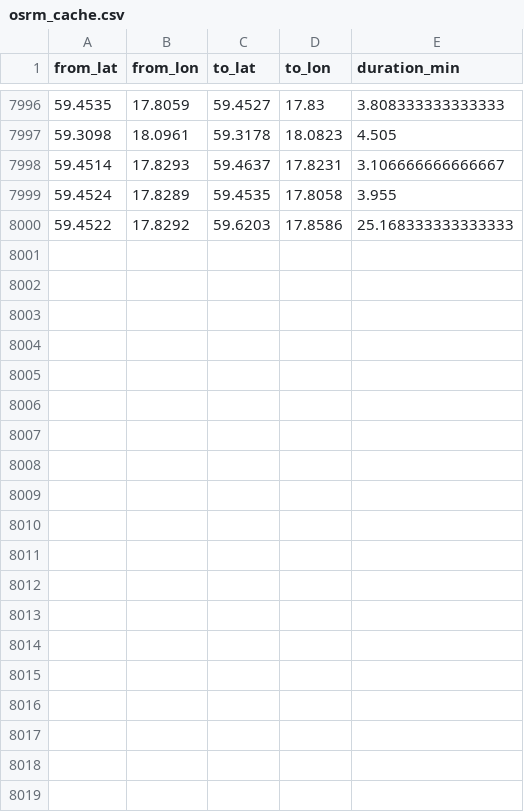
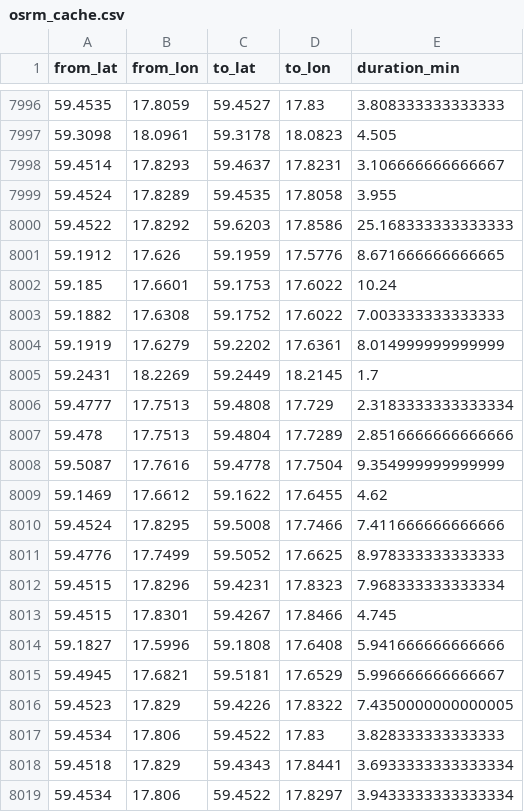
Before and after one commit to HEVI-SE/Trafiklab, a CSV file: data/osrm_cache.csv, drawn as a sheet; only a part is shown, gaps mark what is left out; the diff covers the shown part only.

Commit message:
Data: 2026-08-30 (1/1)

```diff
--- a/data/osrm_cache.csv
+++ b/data/osrm_cache.csv
@@ -8000 +8000,20 @@ from_lat,from_lon,to_lat,to_lon,duration_min
 59.4522,17.8292,59.6203,17.8586,25.168333333333333
+59.1912,17.626,59.1959,17.5776,8.671666666666665
+59.185,17.6601,59.1753,17.6022,10.24
+59.1882,17.6308,59.1752,17.6022,7.003333333333333
+59.1919,17.6279,59.2202,17.6361,8.014999999999999
+59.2431,18.2269,59.2449,18.2145,1.7
+59.4777,17.7513,59.4808,17.729,2.3183333333333334
+59.478,17.7513,59.4804,17.7289,2.8516666666666666
+59.5087,17.7616,59.4778,17.7504,9.354999999999999
+59.1469,17.6612,59.1622,17.6455,4.62
+59.4524,17.8295,59.5008,17.7466,7.411666666666666
+59.4776,17.7499,59.5052,17.6625,8.978333333333333
+59.4515,17.8296,59.4231,17.8323,7.968333333333334
+59.4515,17.8301,59.4267,17.8466,4.745
+59.1827,17.5996,59.1808,17.6408,5.941666666666666
+59.4945,17.6821,59.5181,17.6529,5.996666666666667
+59.4523,17.829,59.4226,17.8322,7.4350000000000005
+59.4534,17.806,59.4522,17.83,3.828333333333333
+59.4518,17.829,59.4343,17.8441,3.6933333333333334
+59.4534,17.806,59.4522,17.8297,3.9433333333333334
```
Also changed, not shown: 16 added rows and 3 edited cells elsewhere in this file, data/fetched_days.csv, 2 other files.
